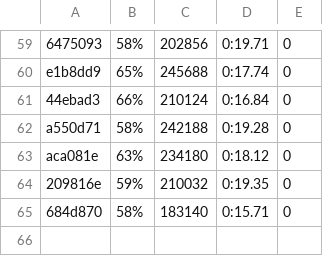
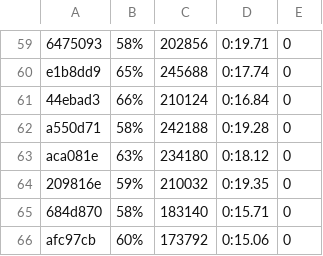
Before and after one commit to getgauge/gauge-benchmarks, a CSV file: docs/data/gauge/java_maven_multithreaded.csv, drawn as a sheet; only a part is shown, gaps mark what is left out; the diff names each change by its address in the sheet, - before the commit and + after, or states it on an @@ line.

```diff
--- a/docs/data/gauge/java_maven_multithreaded.csv
+++ b/docs/data/gauge/java_maven_multithreaded.csv
+row 66: afc97cb | 60% | 173792 | 0:15.06 | 0
```
Also changed, not shown: docs/data/gauge/java_gradle_multithreaded.csv, docs/data/gauge/java_gradle_parallel.csv, 6 other files.
